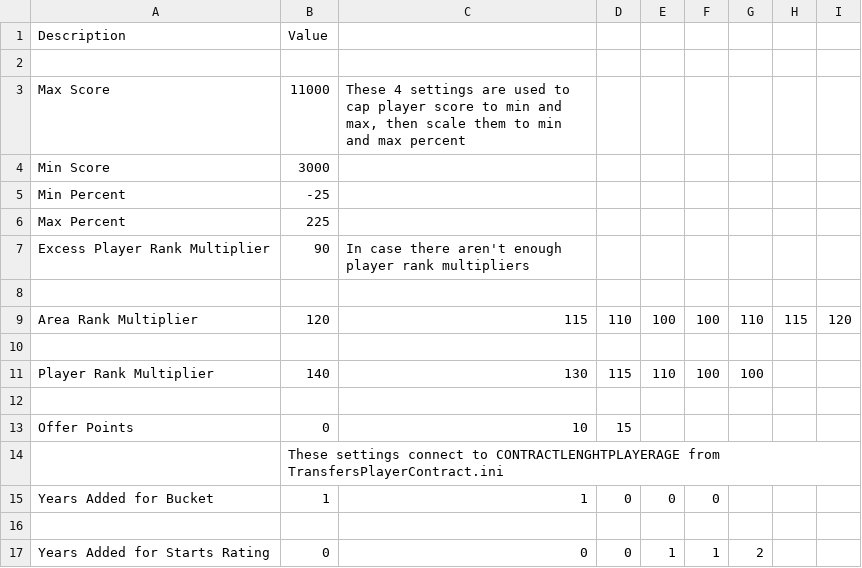
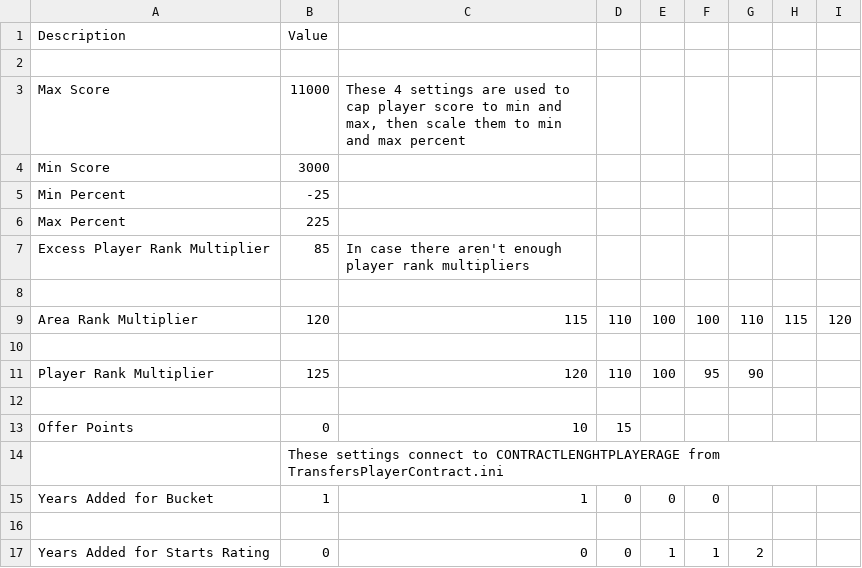
Before and after one commit to pargsoft/_v2k4-Career-Mod, a CSV file: Transfers/NegotiationsDemandsSettings.csv, drawn as a sheet.

Commit message:
Improved Transfer Player/Team Matching

```diff
--- a/Transfers/NegotiationsDemandsSettings.csv
+++ b/Transfers/NegotiationsDemandsSettings.csv
@@ -6,3 +6,3 @@ Min Percent,-25, ,,,,,,
 Max Percent,225,,,,,,,
-Excess Player Rank Multiplier,90,In case there aren't enough player rank multipliers,,,,,,
+Excess Player Rank Multiplier,85,In case there aren't enough player rank multipliers,,,,,,
 ,,,,,,,,
@@ -10,3 +10,3 @@ Area Rank Multiplier,120,115,110,100,100,110,115,120
 ,,,,,,,,
-Player Rank Multiplier,140,130,115,110,100,100,,
+Player Rank Multiplier,125,120,110,100,95,90,,
 ,,,,,,,,
```
Also changed, not shown: Transfers/NegotiationsLoanOrBuy.csv, 5 other files.
